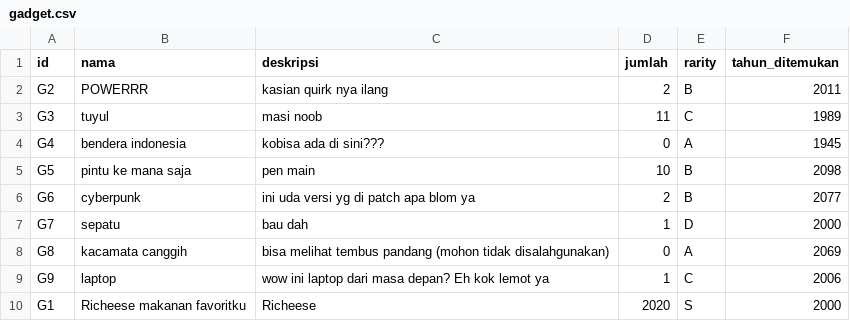
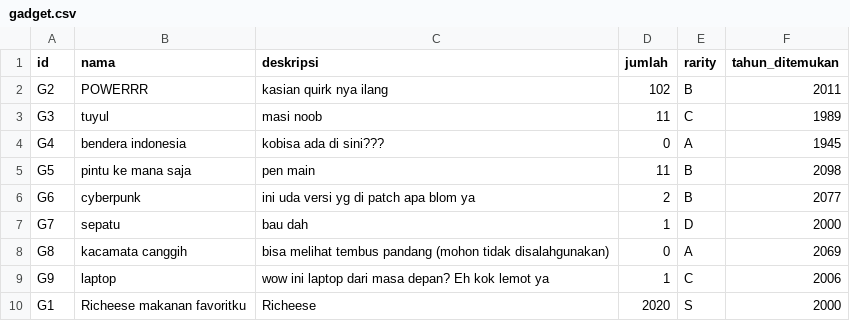
Before and after one commit to IloveNooodles/Inventory-Game, a CSV file: data/gadget.csv, drawn as a sheet.

```diff
--- a/data/gadget.csv
+++ b/data/gadget.csv
@@ -1,6 +1,6 @@
 id;nama;deskripsi;jumlah;rarity;tahun_ditemukan
-G2;POWERRR;kasian quirk nya ilang;2;B;2011
+G2;POWERRR;kasian quirk nya ilang;102;B;2011
 G3;tuyul;masi noob;11;C;1989
 G4;bendera indonesia;kobisa ada di sini???;0;A;1945
-G5;pintu ke mana saja;pen main;10;B;2098
+G5;pintu ke mana saja;pen main;11;B;2098
 G6;cyberpunk;ini uda versi yg di patch apa blom ya;2;B;2077
```
Also changed, not shown: data/gadget_borrow_history.csv, data/user.csv, 10 other files.
